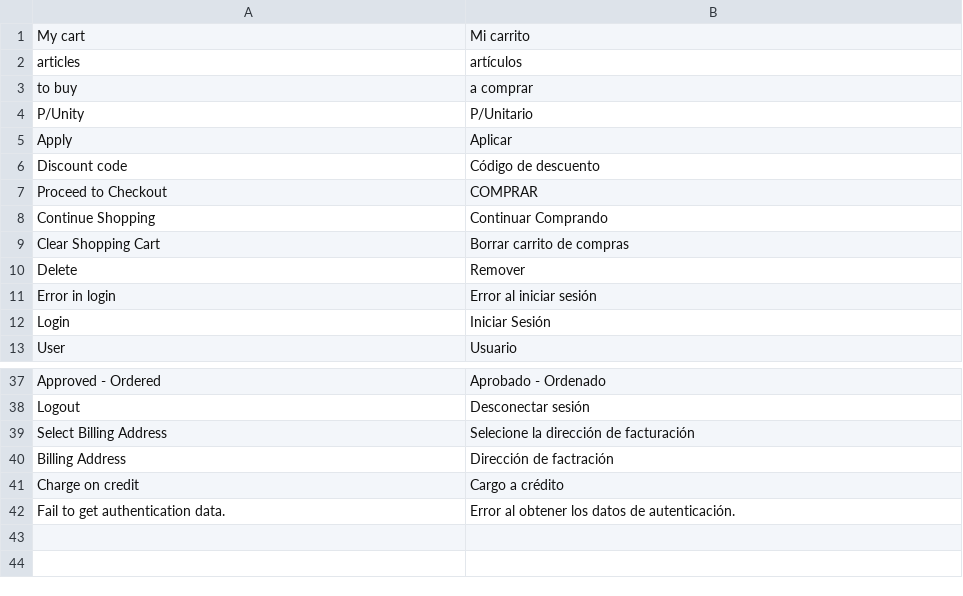
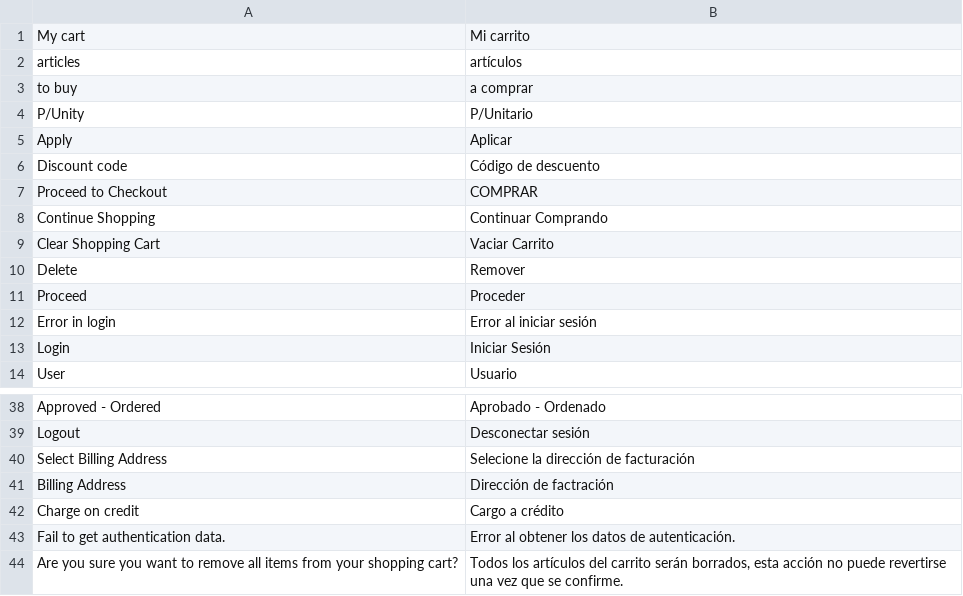
Before and after one commit to marcgentocapacitacion/milan, a CSV file: app/design/frontend/Milan/Rutavity/i18n/es_CO.csv, drawn as a sheet; only a part is shown, gaps mark what is left out.

Commit message:
Add empty checkout button on shopping cart page [BM-194]

```diff
--- a/app/design/frontend/Milan/Rutavity/i18n/es_CO.csv
+++ b/app/design/frontend/Milan/Rutavity/i18n/es_CO.csv
@@ -8,4 +8,5 @@
 "Continue Shopping","Continuar Comprando"
-"Clear Shopping Cart", "Borrar carrito de compras"
+"Clear Shopping Cart", "Vaciar Carrito"
 "Delete","Remover"
+"Proceed","Proceder"
 "Error in login", "Error al iniciar sesión"
@@ -42 +43,2 @@
 "Fail to get authentication data.", "Error al obtener los datos de autenticación."
+"Are you sure you want to remove all items from your shopping cart?","Todos los artículos del carrito serán borrados, esta acción no puede revertirse una vez que se confirme."
```
Also changed, not shown: 5 other files.
